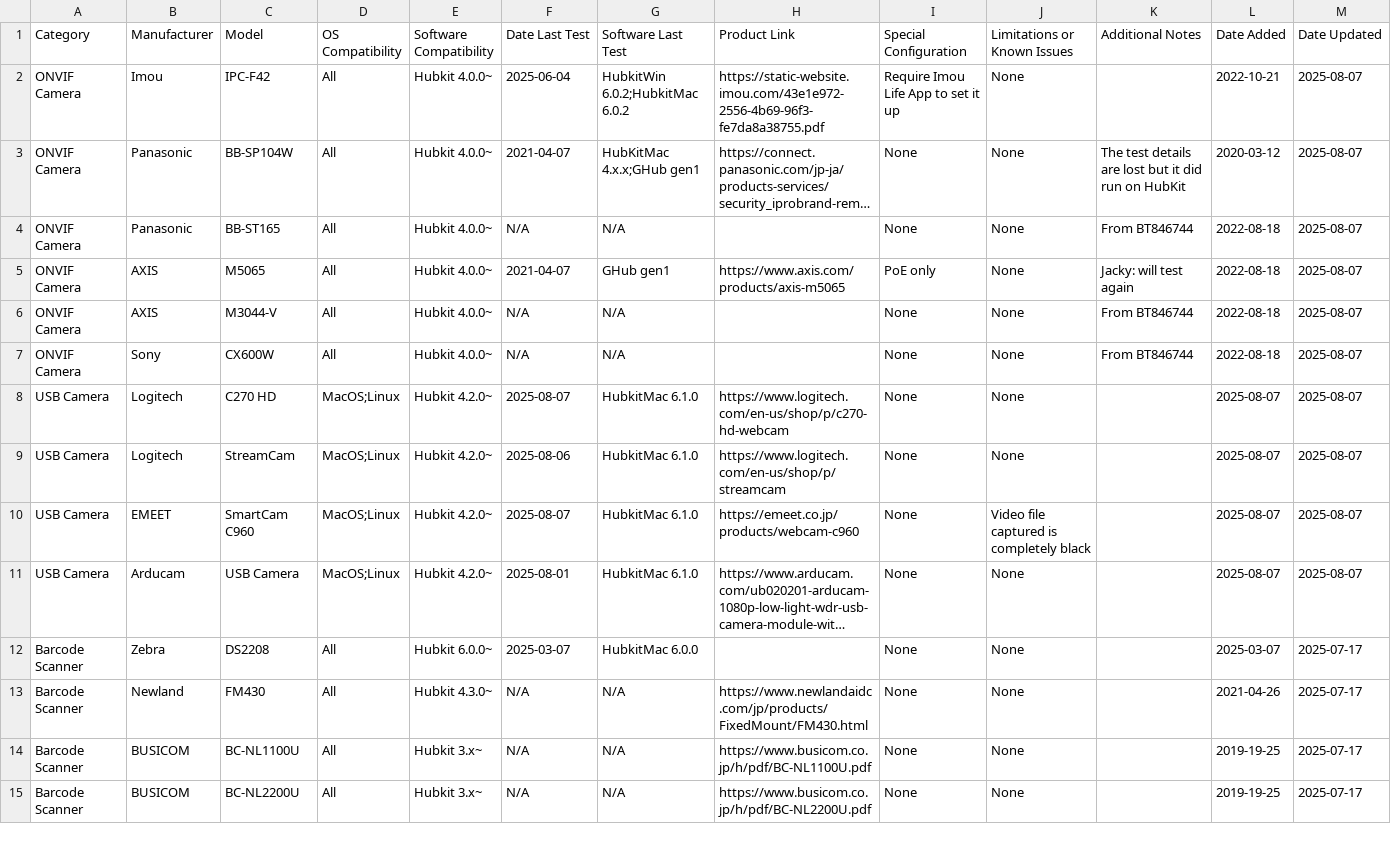
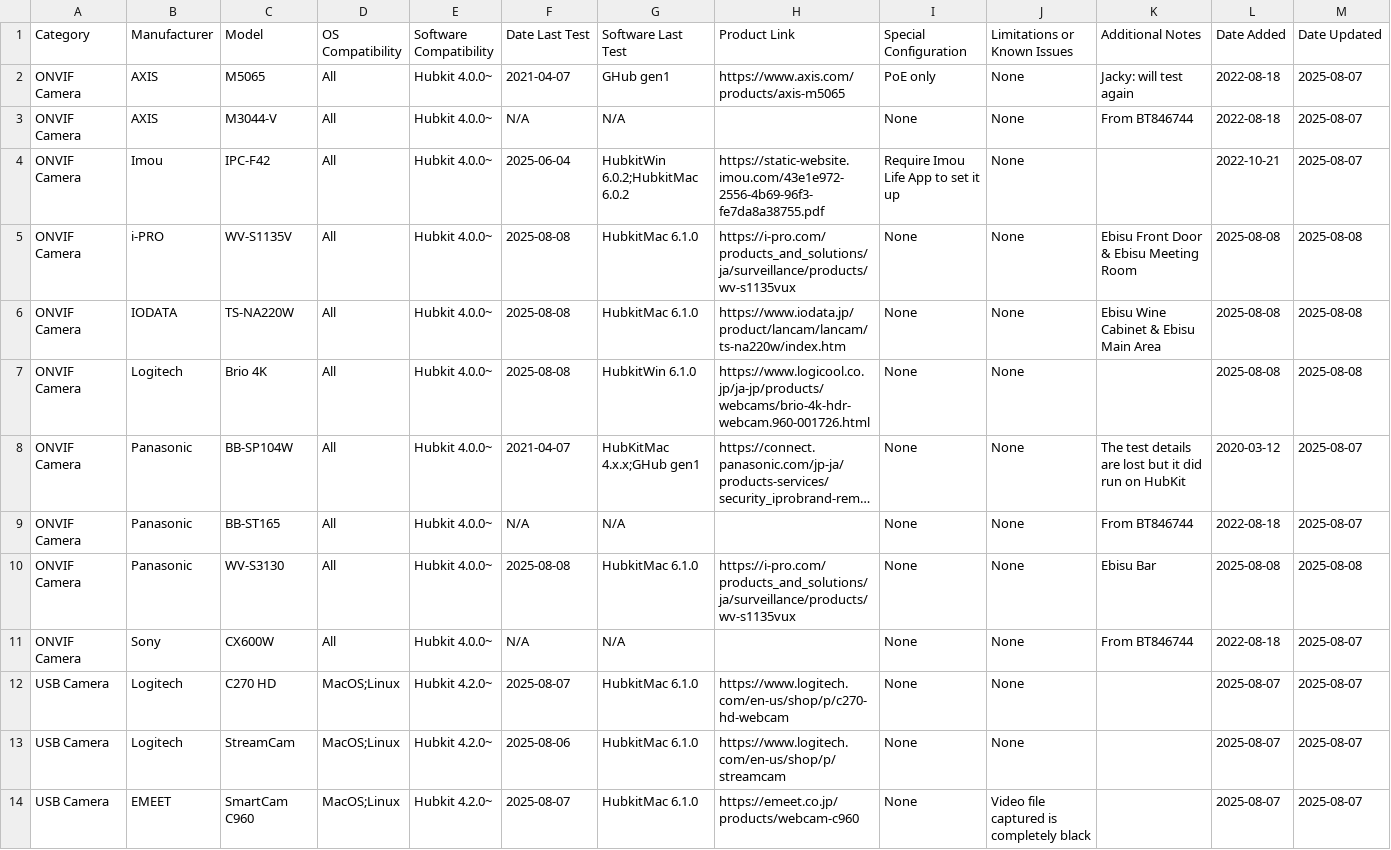
Before and after one commit to gravio/GravioUtils, a CSV file: docs/devices.csv, drawn as a sheet; only a part is shown; the shorter side is filled out with more unchanged rows; long unchanged cells end in …; the diff names each change by its address in the sheet, - before the commit and + after, or states it on an @@ line.

Commit message:
docs: add test record for devices

```diff
--- a/docs/devices.csv
+++ b/docs/devices.csv
@@ row 5 moved to row 2: ONVIF Camera @@
@@ row 6 moved to row 3: ONVIF Camera @@
+row 5: ONVIF Camera | i-PRO | WV-S1135V | All | Hubkit 4.0.0~ | 2025-08-08 | HubkitMac 6.1.0 | https://i-pro.com/products_and_solutions/ja/surveillance/products/wv-s1135vux | None | None | Ebisu Front Door & Ebisu Meeting Room | 2025-08-08 | 2025-08-08
+row 6: ONVIF Camera | IODATA | TS-NA220W | All | Hubkit 4.0.0~ | 2025-08-08 | HubkitMac 6.1.0 | https://www.iodata.jp/product/lancam/lancam/ts-na220w/index.htm | None | None | Ebisu Wine Cabinet & Ebisu Main Area | 2025-08-08 | 2025-08-08
+row 7: ONVIF Camera | Logitech | Brio 4K | All | Hubkit 4.0.0~ | 2025-08-08 | HubkitWin 6.1.0 | https://www.logicool.co.jp/ja-jp/products/webcams/brio-4k-hdr-webcam.960-001726.html | None | None |  | 2025-08-08 | 2025-08-08
+row 10: ONVIF Camera | Panasonic | WV-S3130 | All | Hubkit 4.0.0~ | 2025-08-08 | HubkitMac 6.1.0 | https://i-pro.com/products_and_solutions/ja/surveillance/products/wv-s1135vux | None | None | Ebisu Bar | 2025-08-08 | 2025-08-08
```
